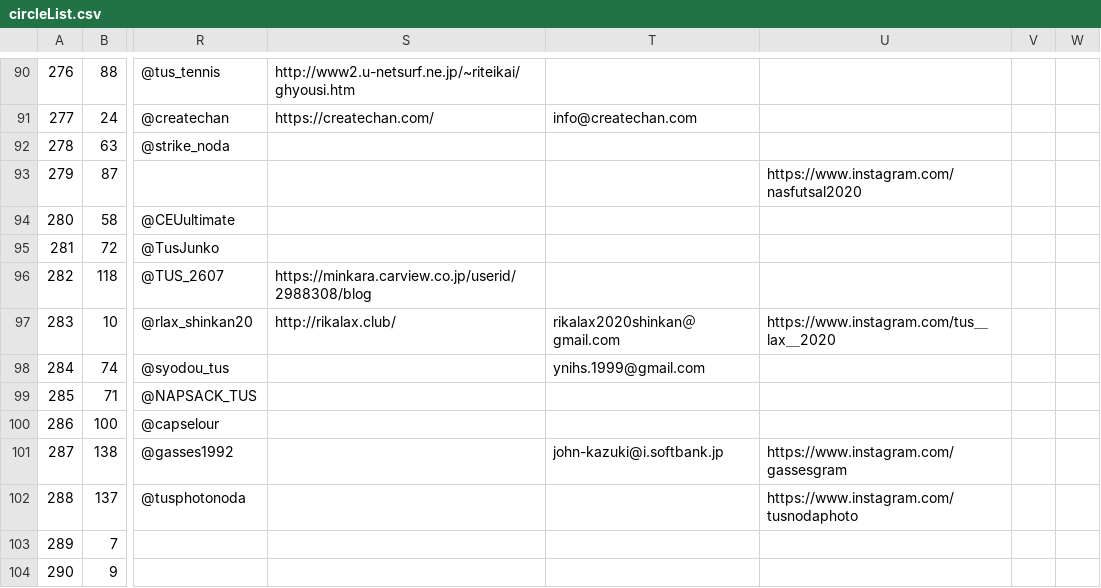
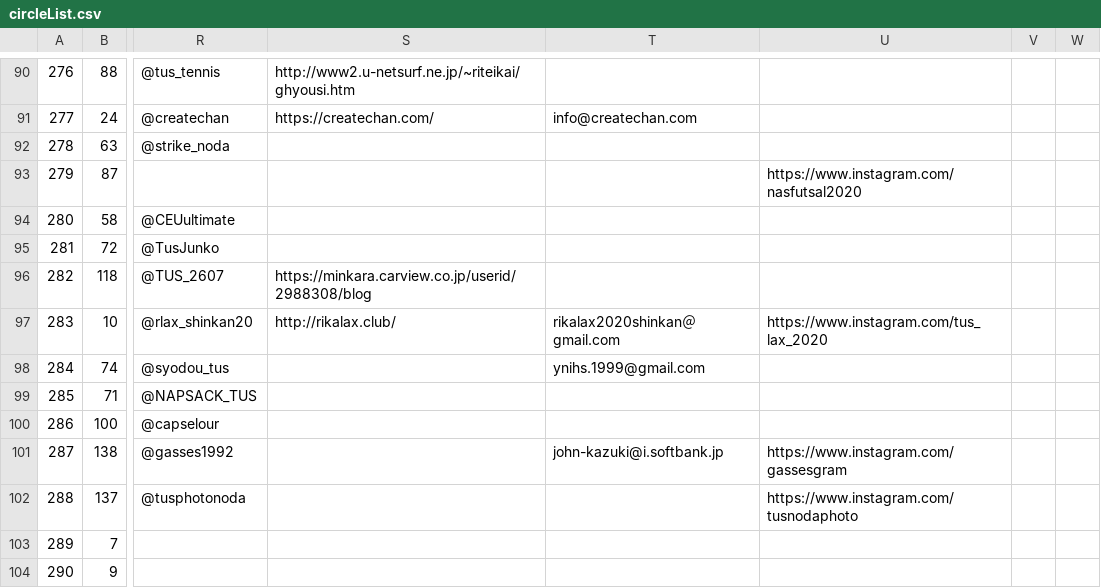
Before and after one commit to toshi-bp/shinkan_2020, a CSV file: circles/circleList.csv, drawn as a sheet; only a part is shown, gaps mark what is left out; the diff names each change by its address in the sheet, - before the commit and + after, or states it on an @@ line.

```diff
--- a/circles/circleList.csv
+++ b/circles/circleList.csv
-U97: https://www.instagram.com/tus＿lax＿2020
+U97: https://www.instagram.com/tus_lax_2020
```
Also changed, not shown: 3 other files.
